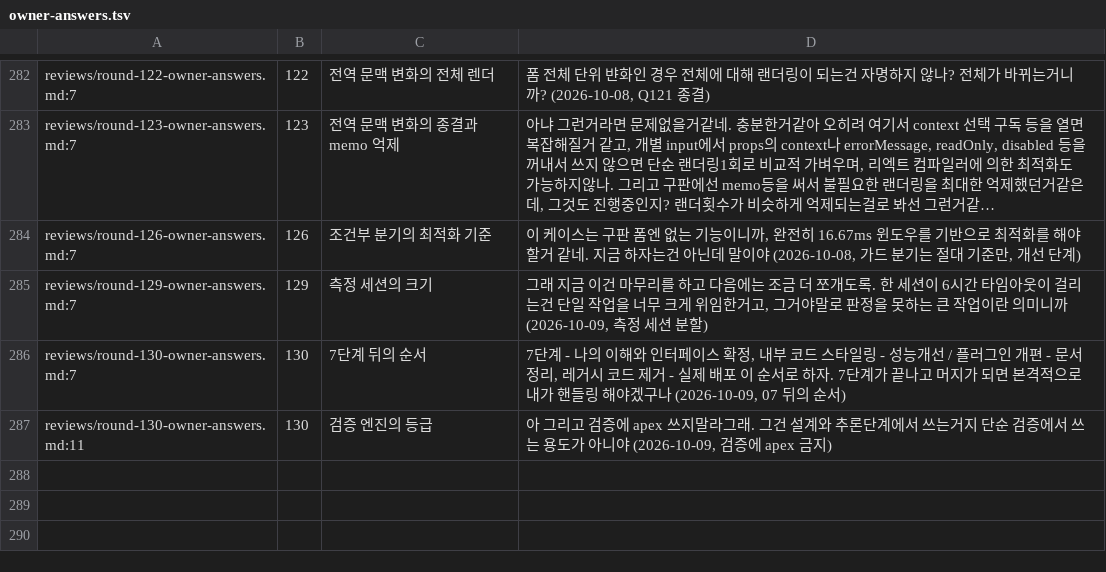
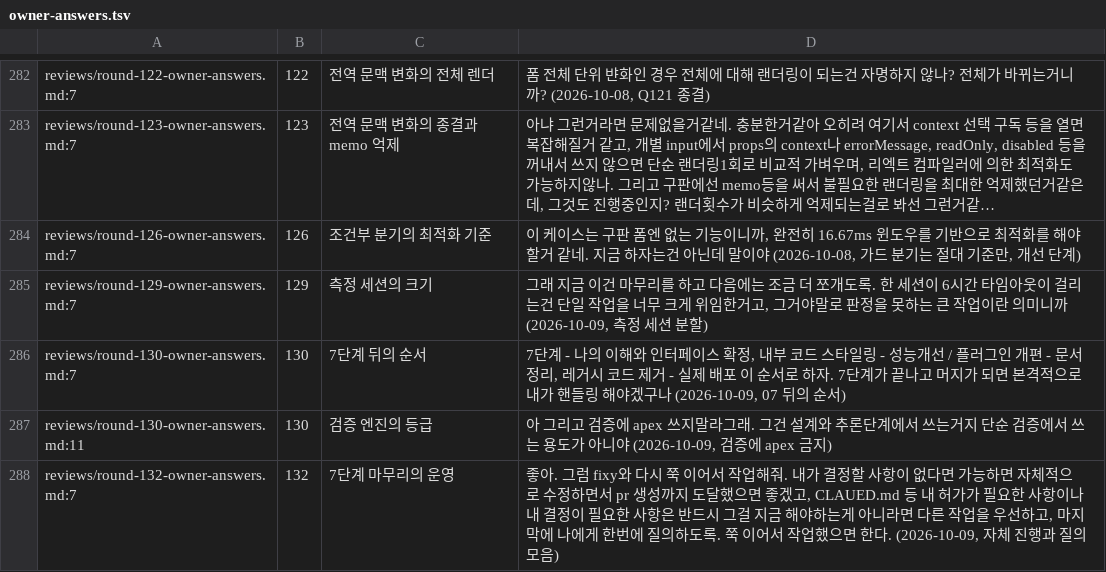
Before and after one commit to vincent-kk/albatrion, a TSV file: packages/canard/schema-form/architecture/ledger/checks/owner-answers.tsv, drawn as a sheet; only a part is shown, gaps mark what is left out; long unchanged cells end in …; the diff names each change by its address in the sheet, - before the commit and + after, or states it on an @@ line.

Commit message:
docs(schema-form): record round 132 — owner: proceed autonomously to the PR; batch owner questions into a queue

```diff
--- a/packages/canard/schema-form/architecture/ledger/checks/owner-answers.tsv
+++ b/packages/canard/schema-form/architecture/ledger/checks/owner-answers.tsv
+row 288: reviews/round-132-owner-answers.md:7 | 132 | 7단계 마무리의 운영 | 좋아. 그럼 fixy와 다시 쭉 이어서 작업해줘. 내가 결정할 사항이 없다면 가능하면 자체적으로 수정하면서 pr 생성까지 도달했으면 좋겠고, CLAUED.md 등 내 허가가 필요한 사항이나 내 결정이 필요한 사항은 반드시 그걸 지금 해야하는게 아니라면 다른 작업을 우선하고, 마지막에 나에게 한번에 질의하도록. 쭉 이어서 작업했으면 한다. (2026-10-09, 자체 진행과 질의 모음)
```
Also changed, not shown: 6 other files.
